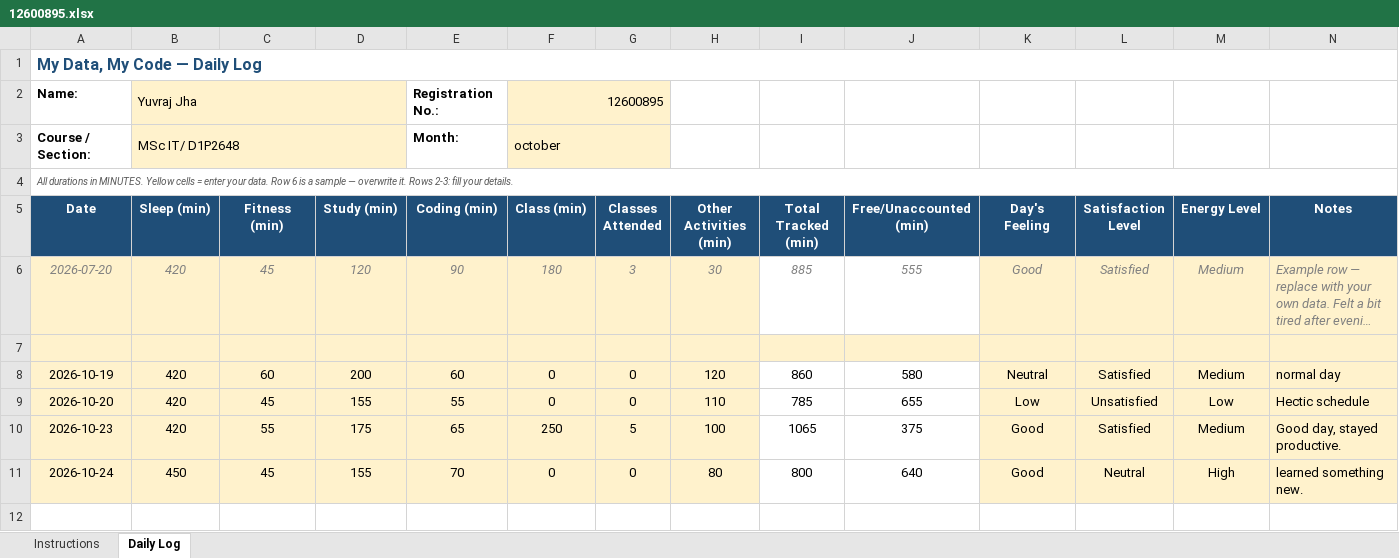
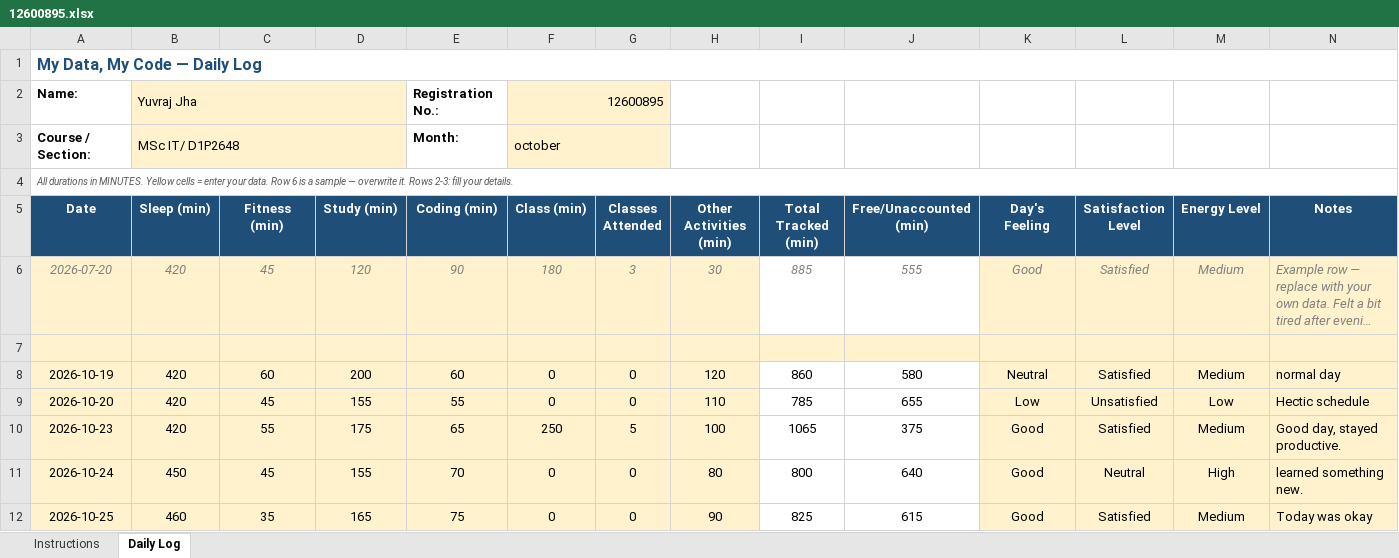
Before and after one commit to jhayuvraj264-a11y/776, an Excel workbook: 12600895.xlsx, sheet Daily Log, drawn as a sheet; long unchanged cells end in …; values as stored, in another font and other column widths than the file's, no borders; conditional formats not drawn; the diff names each change by its address in the sheet, - before the commit and + after, or states it on an @@ line.

Commit message:
updated on oct25

```diff
--- a/12600895.xlsx (sheet Daily Log)
+++ b/12600895.xlsx (sheet Daily Log)
+row 12: 2026-10-25 | 460 | 35 | 165 | 75 | 0 | 0 | 90 | 825 | 615 | Good | Satisfied | Medium | Today was okay
```
